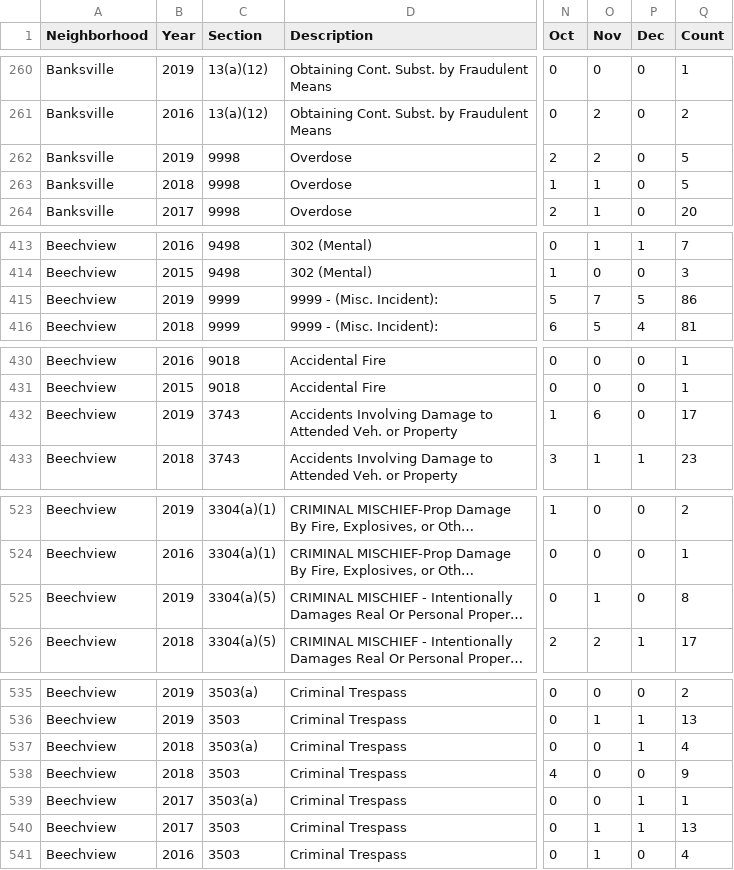
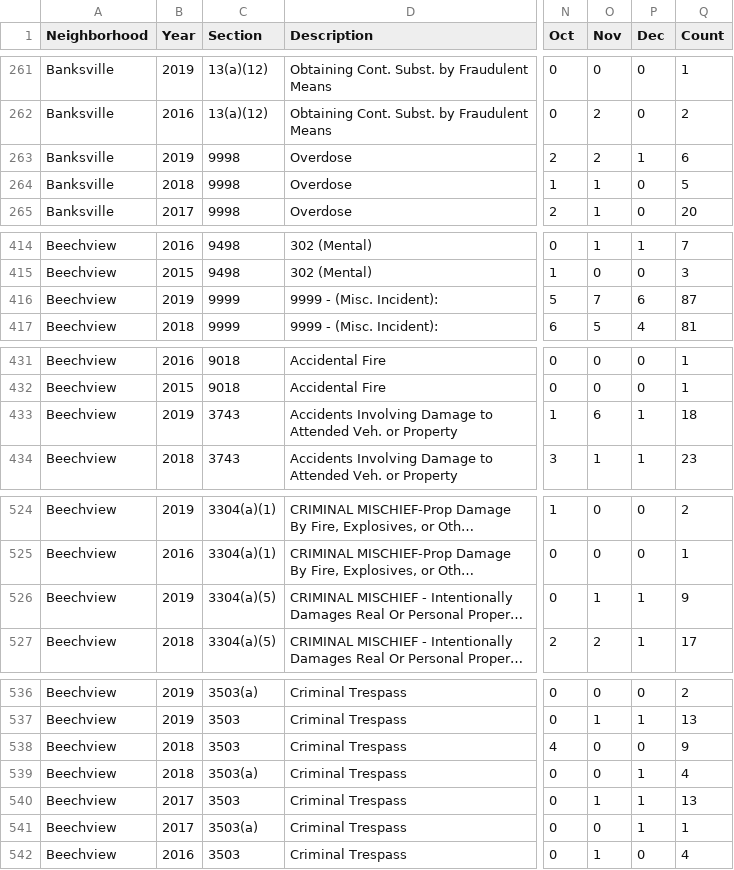
Before and after one commit to mhowe0422/mhowe0422.github.io, a CSV file: Zone6/Zone6data.csv, drawn as a sheet; only a part is shown, gaps mark what is left out; long unchanged cells end in …; addresses are those after the commit; the diff covers the shown part only; the diff names each change by its address in the sheet, - before the commit and + after, or states it on an @@ line.

```diff
--- a/Zone6/Zone6data.csv
+++ b/Zone6/Zone6data.csv
-P263 (Dec): 0
+P263 (Dec): 1
-Q263 (Count): 5
+Q263 (Count): 6
-P416 (Dec): 5
+P416 (Dec): 6
-Q416 (Count): 86
+Q416 (Count): 87
-P433 (Dec): 0
+P433 (Dec): 1
-Q433 (Count): 17
+Q433 (Count): 18
-P526 (Dec): 0
+P526 (Dec): 1
-Q526 (Count): 8
+Q526 (Count): 9
@@ row 537 moved to row 539: Beechview @@
@@ row 539 moved to row 541: Beechview @@
```
Also changed, not shown: 2 added rows, 3 moved rows and 24 edited cells elsewhere in this file, 1 other file.
